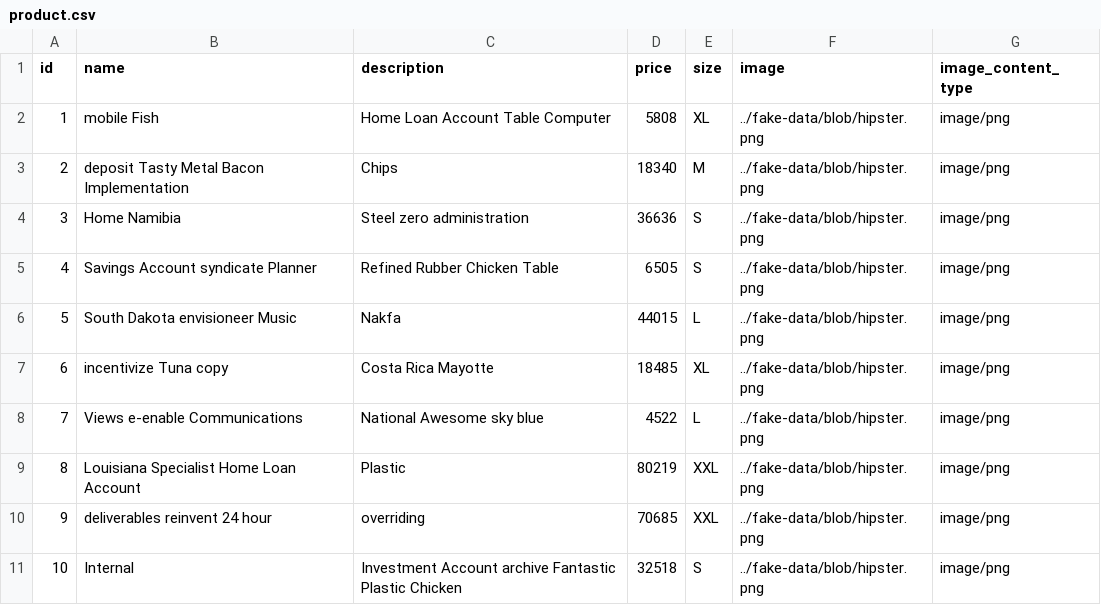
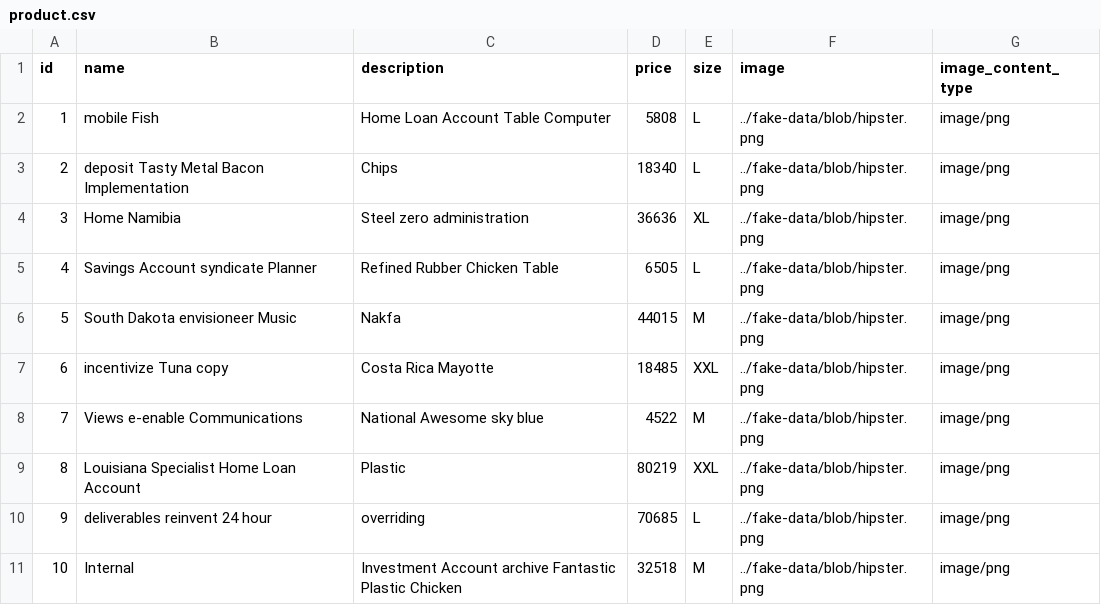
Before and after one commit to JCL0PEZ/online-store, a CSV file: src/main/resources/config/liquibase/fake-data/product.csv, drawn as a sheet.

```diff
--- a/src/main/resources/config/liquibase/fake-data/product.csv
+++ b/src/main/resources/config/liquibase/fake-data/product.csv
@@ -1,11 +1,11 @@
 id;name;description;price;size;image;image_content_type
-1;mobile Fish;Home Loan Account Table Computer;5808;XL;../fake-data/blob/hipster.png;image/png
-2;deposit Tasty Metal Bacon Implementation;Chips;18340;M;../fake-data/blob/hipster.png;image/png
-3;Home Namibia;Steel zero administration;36636;S;../fake-data/blob/hipster.png;image/png
-4;Savings Account syndicate Planner;Refined Rubber Chicken Table;6505;S;../fake-data/blob/hipster.png;image/png
-5;South Dakota envisioneer Music;Nakfa;44015;L;../fake-data/blob/hipster.png;image/png
-6;incentivize Tuna copy;Costa Rica Mayotte;18485;XL;../fake-data/blob/hipster.png;image/png
-7;Views e-enable Communications;National Awesome sky blue;4522;L;../fake-data/blob/hipster.png;image/png
+1;mobile Fish;Home Loan Account Table Computer;5808;L;../fake-data/blob/hipster.png;image/png
+2;deposit Tasty Metal Bacon Implementation;Chips;18340;L;../fake-data/blob/hipster.png;image/png
+3;Home Namibia;Steel zero administration;36636;XL;../fake-data/blob/hipster.png;image/png
+4;Savings Account syndicate Planner;Refined Rubber Chicken Table;6505;L;../fake-data/blob/hipster.png;image/png
+5;South Dakota envisioneer Music;Nakfa;44015;M;../fake-data/blob/hipster.png;image/png
+6;incentivize Tuna copy;Costa Rica Mayotte;18485;XXL;../fake-data/blob/hipster.png;image/png
+7;Views e-enable Communications;National Awesome sky blue;4522;M;../fake-data/blob/hipster.png;image/png
 8;Louisiana Specialist Home Loan Account;Plastic;80219;XXL;../fake-data/blob/hipster.png;image/png
-9;deliverables reinvent 24 hour;overriding;70685;XXL;../fake-data/blob/hipster.png;image/png
-10;Internal;Investment Account archive Fantastic Plastic Chicken;32518;S;../fake-data/blob/hipster.png;image/png
+9;deliverables reinvent 24 hour;overriding;70685;L;../fake-data/blob/hipster.png;image/png
+10;Internal;Investment Account archive Fantastic Plastic Chicken;32518;M;../fake-data/blob/hipster.png;image/png
```
Also changed, not shown: src/main/resources/config/liquibase/fake-data/customer.csv, src/main/resources/config/liquibase/fake-data/invoice.csv, 39 other files.
